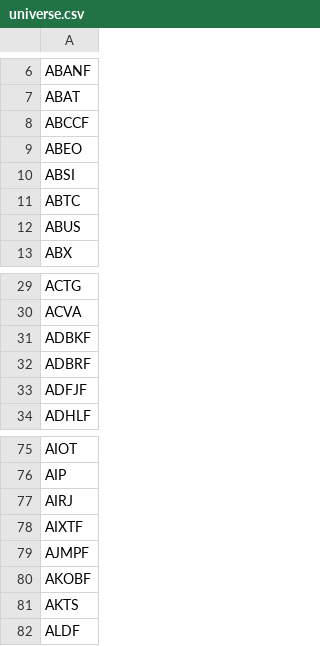
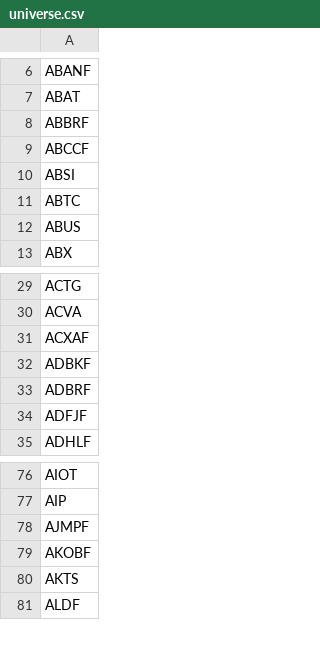
Before and after one commit to JuanFigueroaDS/smallcaps, a CSV file: universe.csv, drawn as a sheet; only a part is shown, gaps mark what is left out; removed rows and columns are numbered as before the commit, all else as after; the diff names each change by its address in the sheet, - before the commit and + after, or states it on an @@ line.

```diff
--- a/universe.csv
+++ b/universe.csv
+row 8: ABBRF
-row 9: ABEO
+row 31: ACXAF
-row 77: AIRJ
-row 78: AIXTF
```
Also changed, not shown: 1 other file.
